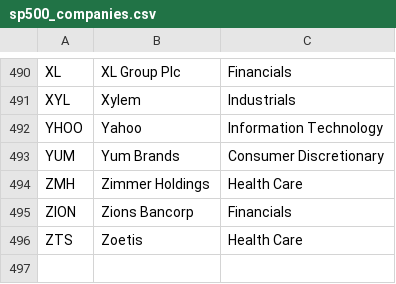
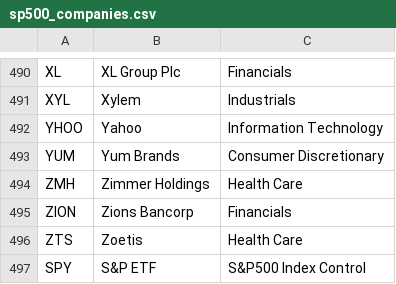
Before and after one commit to elersong/01112015_sp500_specVShedge, a CSV file: sp500_companies.csv, drawn as a sheet; only a part is shown, gaps mark what is left out; the diff names each change by its address in the sheet, - before the commit and + after, or states it on an @@ line.

```diff
--- a/sp500_companies.csv
+++ b/sp500_companies.csv
+row 497: SPY | S&P ETF | S&P500 Index Control
```
Also changed, not shown: .c9/metadata/workspace/sp500_companies.csv, 8 other files.
